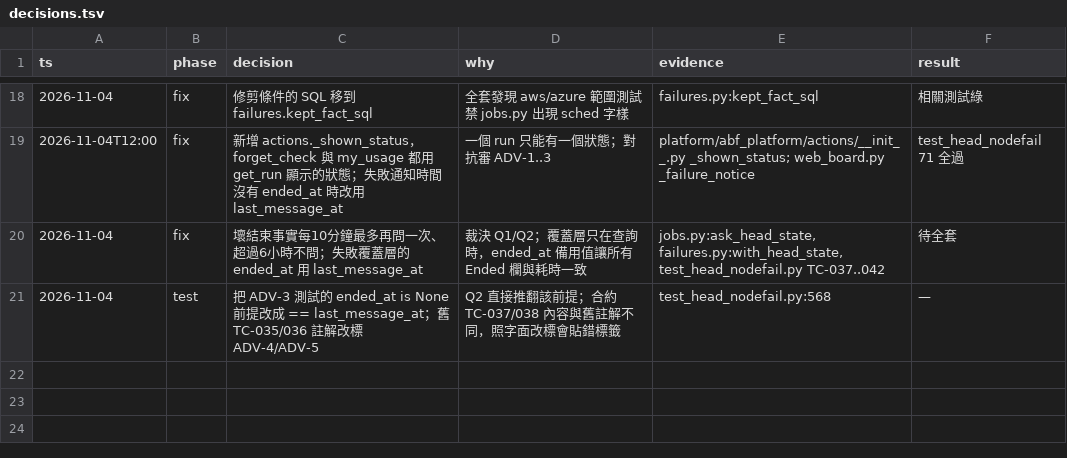
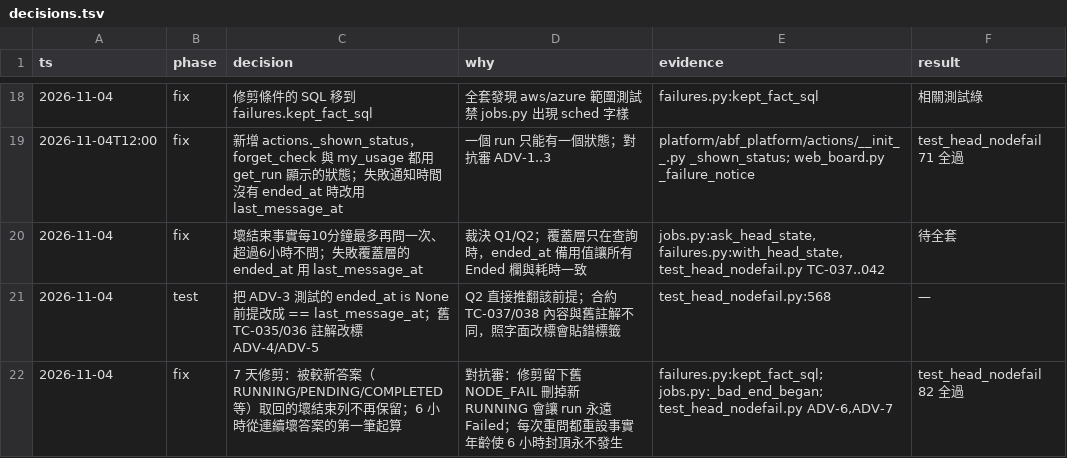
Before and after one commit to zhshie/agentic-bioflow_v2, a TSV file: specs/head-nodefail-detect/decisions.tsv, drawn as a sheet; only a part is shown, gaps mark what is left out.

```diff
--- a/specs/head-nodefail-detect/decisions.tsv
+++ b/specs/head-nodefail-detect/decisions.tsv
@@ -21 +21,2 @@ ts	phase	decision	why	evidence	result
 2026-11-04	test	把 ADV-3 測試的 ended_at is None 前提改成 == last_message_at；舊 TC-035/036 註解改標 ADV-4/ADV-5	Q2 直接推翻該前提；合約 TC-037/038 內容與舊註解不同，照字面改標會貼錯標籤	test_head_nodefail.py:568	—
+2026-11-04	fix	7 天修剪：被較新答案（RUNNING/PENDING/COMPLETED 等）取回的壞結束列不再保留；6 小時從連續壞答案的第一筆起算	對抗審：修剪留下舊 NODE_FAIL 刪掉新 RUNNING 會讓 run 永遠 Failed；每次重問都重設事實年齡使 6 小時封頂永不發生	failures.py:kept_fact_sql; jobs.py:_bad_end_began; test_head_nodefail.py ADV-6,ADV-7	test_head_nodefail 82 全過
```
Also changed, not shown: 3 other files.
